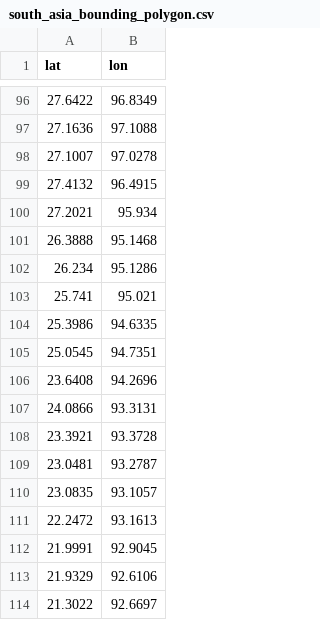
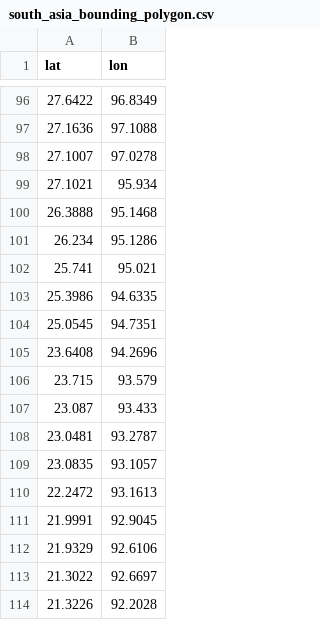
Before and after one commit to Jaza/world-locality-transit-graph, a CSV file: csv/south_asia_bounding_polygon.csv, drawn as a sheet; only a part is shown, gaps mark what is left out; the shorter side is filled out with more unchanged rows.

```diff
--- a/csv/south_asia_bounding_polygon.csv
+++ b/csv/south_asia_bounding_polygon.csv
@@ -98,4 +98,3 @@ lat,lon
 27.1007,97.0278
-27.4132,96.4915
-27.2021,95.934
+27.1021,95.934
 26.3888,95.1468
@@ -106,4 +105,4 @@ lat,lon
 23.6408,94.2696
-24.0866,93.3131
-23.3921,93.3728
+23.715,93.579
+23.087,93.433
 23.0481,93.2787
```
Also changed, not shown: csv/east_and_south_east_asia_bounding_polygon.csv.
